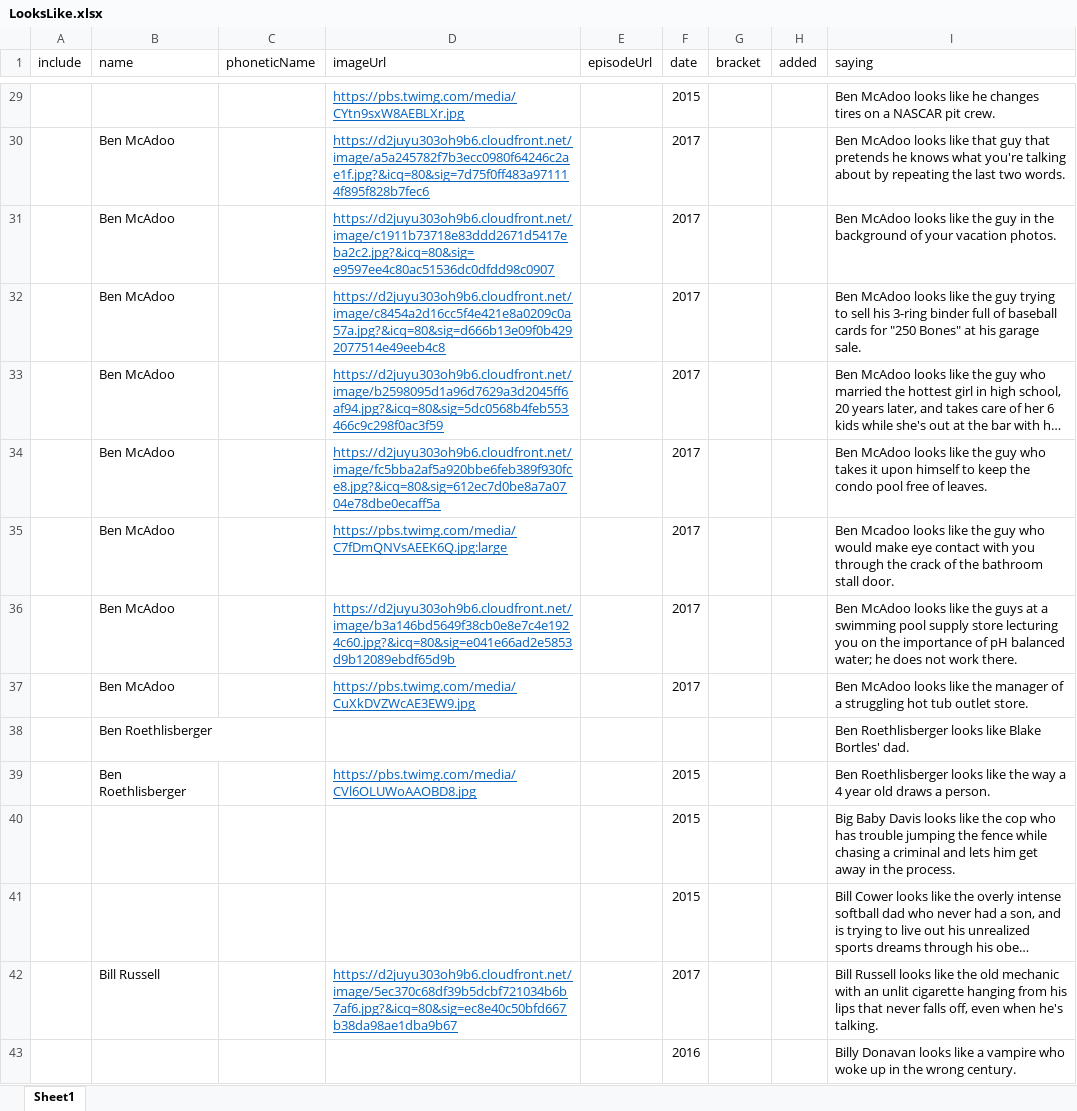
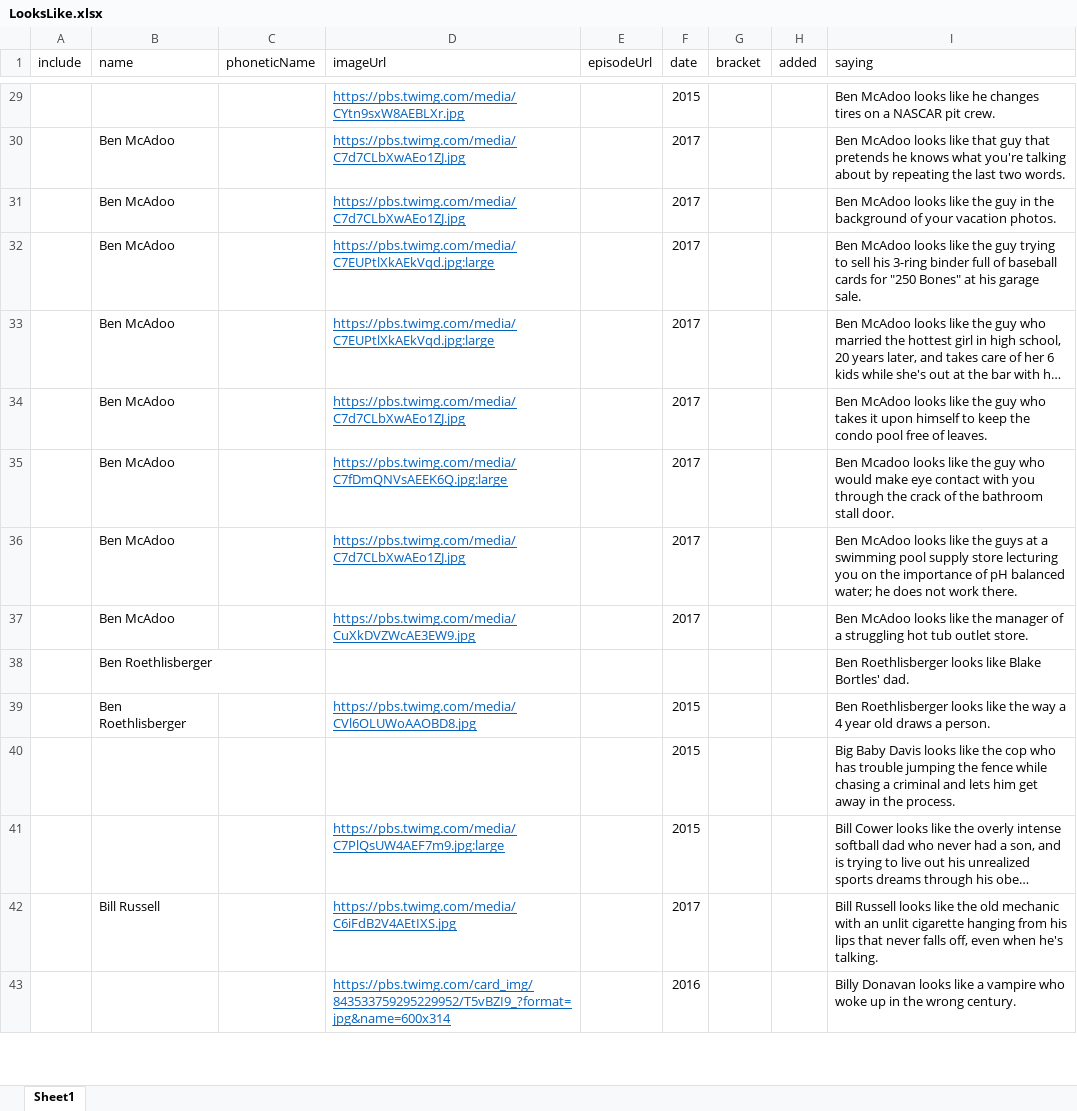
Before and after one commit to nstublen/alexa-looks-like-game, an Excel workbook: data/LooksLike.xlsx, sheet Sheet1, drawn as a sheet; only a part is shown, gaps mark what is left out; long unchanged cells end in …; values as stored, in another font and other column widths than the file's, no borders; the diff covers the shown part only; the diff names each change by its address in the sheet, - before the commit and + after, or states it on an @@ line.

Commit message:
Now at 387 sayings, 247 images

```diff
--- a/data/LooksLike.xlsx (sheet Sheet1)
+++ b/data/LooksLike.xlsx (sheet Sheet1)
-D30 (imageUrl): https://d2juyu303oh9b6.cloudfront.net/image/a5a245782f7b3ecc0980f64246c2ae1f.jpg?&icq=80&sig=7d75f0ff483a971114f895f828b7fec6
+D30 (imageUrl): https://pbs.twimg.com/media/C7d7CLbXwAEo1ZJ.jpg
-D31 (imageUrl): https://d2juyu303oh9b6.cloudfront.net/image/c1911b73718e83ddd2671d5417eba2c2.jpg?&icq=80&sig=e9597ee4c80ac51536dc0dfdd98c0907
+D31 (imageUrl): https://pbs.twimg.com/media/C7d7CLbXwAEo1ZJ.jpg
-D32 (imageUrl): https://d2juyu303oh9b6.cloudfront.net/image/c8454a2d16cc5f4e421e8a0209c0a57a.jpg?&icq=80&sig=d666b13e09f0b4292077514e49eeb4c8
+D32 (imageUrl): https://pbs.twimg.com/media/C7EUPtlXkAEkVqd.jpg:large
-D33 (imageUrl): https://d2juyu303oh9b6.cloudfront.net/image/b2598095d1a96d7629a3d2045ff6af94.jpg?&icq=80&sig=5dc0568b4feb553466c9c298f0ac3f59
+D33 (imageUrl): https://pbs.twimg.com/media/C7EUPtlXkAEkVqd.jpg:large
-D34 (imageUrl): https://d2juyu303oh9b6.cloudfront.net/image/fc5bba2af5a920bbe6feb389f930fce8.jpg?&icq=80&sig=612ec7d0be8a7a0704e78dbe0ecaff5a
+D34 (imageUrl): https://pbs.twimg.com/media/C7d7CLbXwAEo1ZJ.jpg
-D36 (imageUrl): https://d2juyu303oh9b6.cloudfront.net/image/b3a146bd5649f38cb0e8e7c4e1924c60.jpg?&icq=80&sig=e041e66ad2e5853d9b12089ebdf65d9b
+D36 (imageUrl): https://pbs.twimg.com/media/C7d7CLbXwAEo1ZJ.jpg
-D41 (imageUrl): (empty)
+D41 (imageUrl): https://pbs.twimg.com/media/C7PlQsUW4AEF7m9.jpg:large
-D42 (imageUrl): https://d2juyu303oh9b6.cloudfront.net/image/5ec370c68df39b5dcbf721034b6b7af6.jpg?&icq=80&sig=ec8e40c50bfd667b38da98ae1dba9b67
+D42 (imageUrl): https://pbs.twimg.com/media/C6iFdB2V4AEtIXS.jpg
-D43 (imageUrl): (empty)
+D43 (imageUrl): https://pbs.twimg.com/card_img/843533759295229952/T5vBZI9_?format=jpg&name=600x314
```
Also changed, not shown: 19 added rows, 6 removed rows, 66 edited cells and cell formats elsewhere in this sheet, 2 other files.
